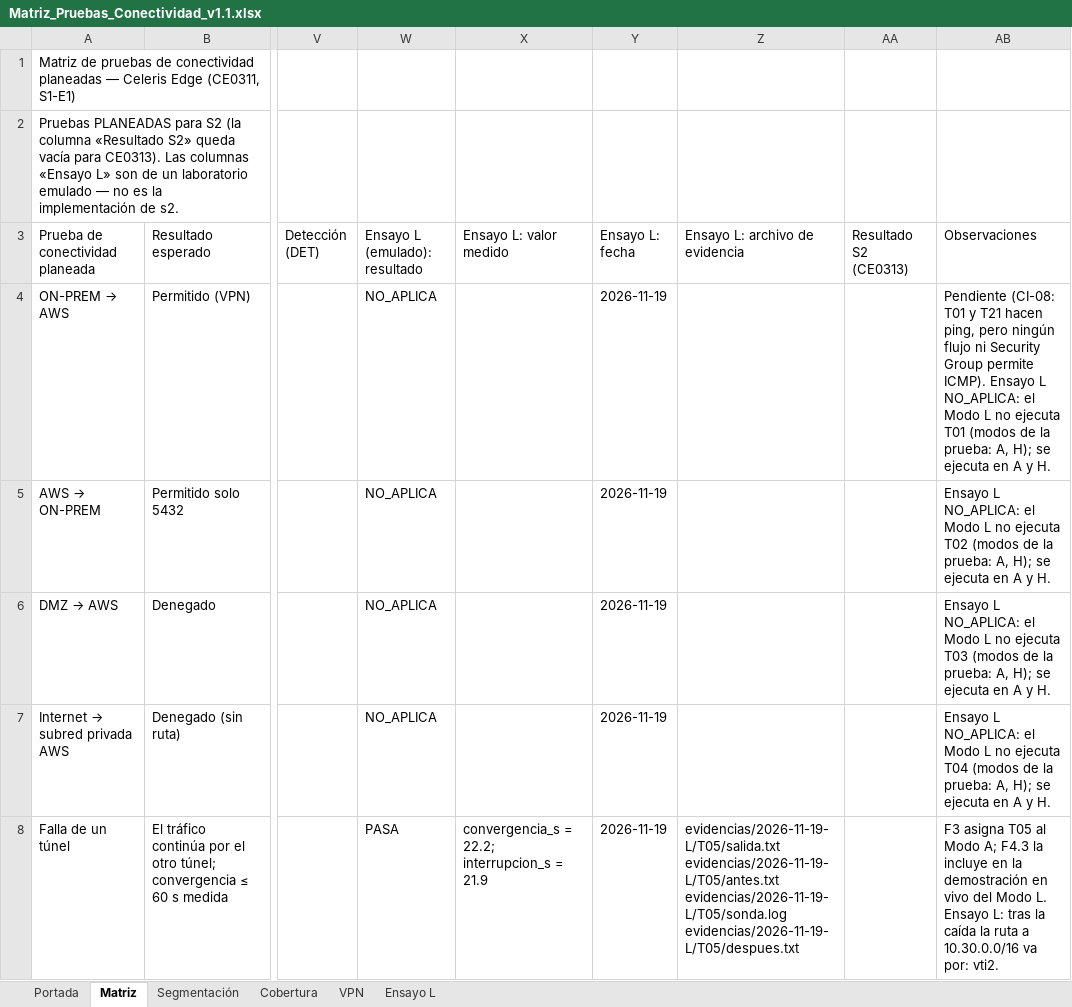
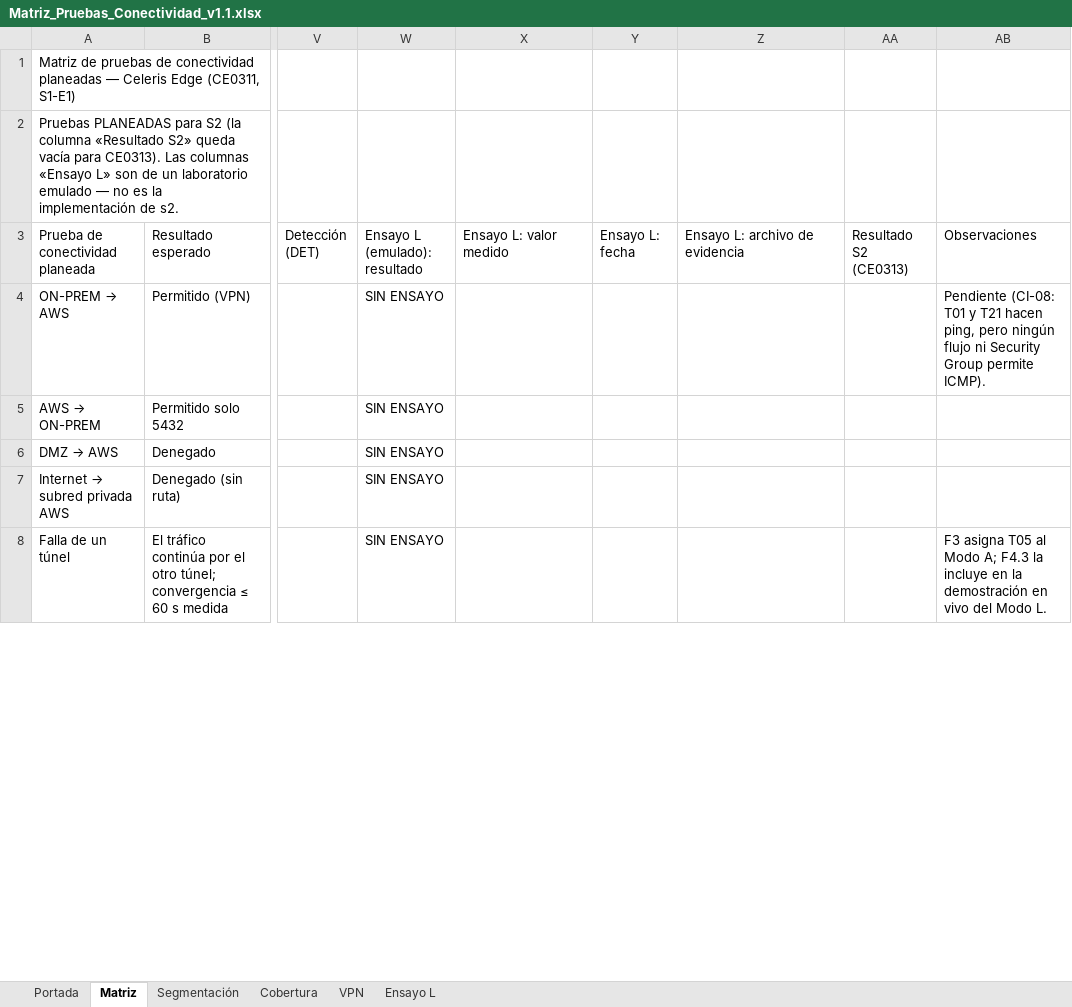
Before and after one commit to Nick-Saim-MJ/Project-Celeris, an Excel workbook: entregables/CE0311/Matriz_Pruebas_Conectividad_v1.1.xlsx, sheet Matriz, drawn as a sheet; only a part is shown, gaps mark what is left out; values as stored, in another font and other column widths than the file's, no cell formats; ↵ is a line break in a cell; the diff covers the shown part only; the diff names each change by its address in the sheet, - before the commit and + after, or states it on an @@ line.

Commit message:
P5 — Matriz de pruebas de conectividad: laboratorio con Wazuh, NAS01, shield mTLS y navegador; REQ-F-26, REQ-F-27 y REQ-F-29
Nodo (Rust): proxy padre con mTLS y modo shield (REQ-F-29), PAC generado por el binario con
'celeris-cache pac' (REQ-F-26) y honey-URL con evento honey_url (REQ-F-27). cargo test 122,
clippy limpio, e2e 363.

Laboratorio emulado: NAS01 con VLAN 70/71, Wazuh manager 4.9.2 con 9 agentes y syslog por TLS,
shield01 con mTLS, vgw-sim con NAT, Chromium sin pantalla en labcli01, restic y ACME de laboratorio.
lab/docker-nativo.sh y lab/docker-env.sh resuelven el choque con Docker Desktop en WSL.

Ensayo L con las 49 pruebas: 29 PASA, 1 FALLA, 1 PARCIAL, 18 NO_APLICA. La FALLA es T35: la matriz D1.8
permite MGMT -> Internet por 443 pero ningun flujo F-nn lo abre (CI-05). Registrado en CI-28.

```diff
--- a/entregables/CE0311/Matriz_Pruebas_Conectividad_v1.1.xlsx (sheet Matriz)
+++ b/entregables/CE0311/Matriz_Pruebas_Conectividad_v1.1.xlsx (sheet Matriz)
-W4:W7 (Ensayo L (emulado): resultado): NO_APLICA
+W4:W7 (Ensayo L (emulado): SIN ENSAYO
-Y4:Y8 (Ensayo L: fecha): 2026-11-19
+Y4:Y8 (Ensayo L: fecha): (empty)
-AB4 (Observaciones): …permite ICMP). Ensayo L NO_APLICA: el Modo L no ejecuta T01 (modos de la prueba: A, H); se ejecuta en A y H.
+AB4 (Observaciones): …permite ICMP).
-AB5 (Observaciones): Ensayo L NO_APLICA: el Modo L no ejecuta T02 (modos de la prueba: A, H); se ejecuta en A y H.
+AB5 (Observaciones): (empty)
-AB6 (Observaciones): Ensayo L NO_APLICA: el Modo L no ejecuta T03 (modos de la prueba: A, H); se ejecuta en A y H.
+AB6 (Observaciones): (empty)
-AB7 (Observaciones): Ensayo L NO_APLICA: el Modo L no ejecuta T04 (modos de la prueba: A, H); se ejecuta en A y H.
+AB7 (Observaciones): (empty)
-W8 (Ensayo L (emulado): resultado): PASA
+W8 (Ensayo L (emulado): SIN ENSAYO
-X8 (Ensayo L: valor medido): convergencia_s = 22.2; interrupcion_s = 21.9
+X8 (Ensayo L: valor medido): (empty)
-Z8 (Ensayo L: archivo de evidencia): evidencias/2026-11-19-L/T05/salida.txt ↵ evidencias/2026-11-19-L/T05/antes.txt ↵ evidencias/2026-11-19-L/T05/sonda.log ↵ evidencias/2026-11-19-L/T05/despues.txt
+Z8 (Ensayo L: archivo de evidencia): (empty)
-AB8 (Observaciones): …Modo L. Ensayo L: tras la caída la ruta a 10.30.0.0/16 va por: vti2.
+AB8 (Observaciones): …Modo L.
```
Also changed, not shown: 182 edited cells elsewhere in this sheet, sheet Ensayo L, sheet VPN, sheet Portada, cell formats, 31 other files.
